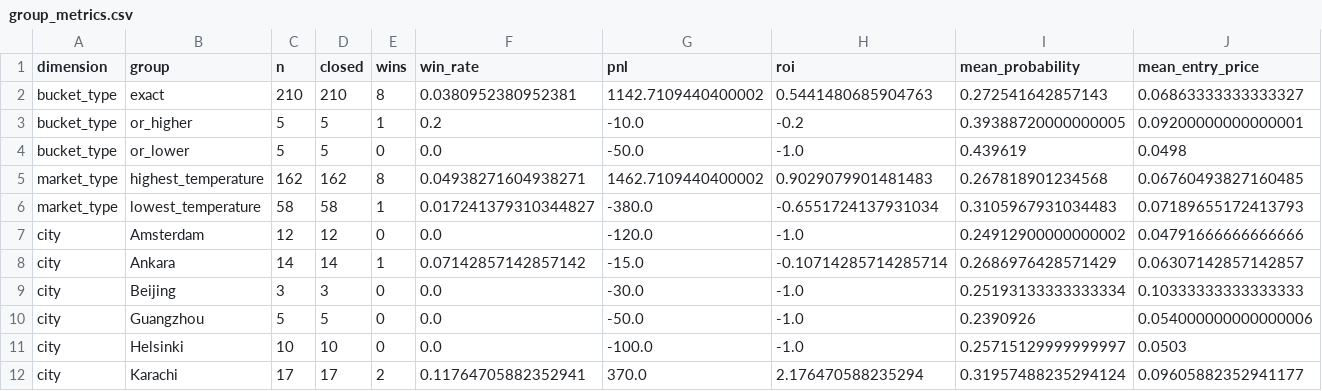
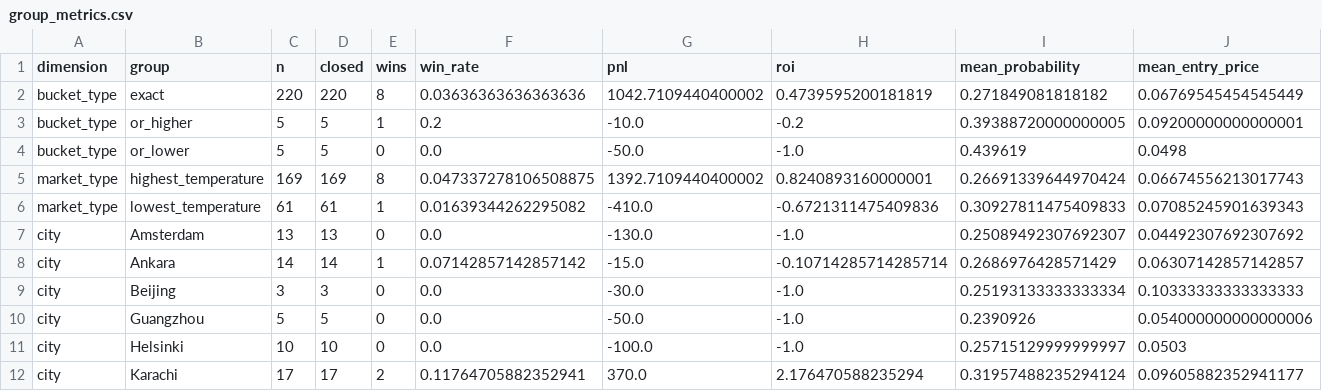
Before and after one commit to nelgibson836-png/PolymarketWeatherEdgeLab, a CSV file: data/edge/validation/group_metrics.csv, drawn as a sheet; only a part is shown; the diff covers the shown part only.

```diff
--- a/data/edge/validation/group_metrics.csv
+++ b/data/edge/validation/group_metrics.csv
@@ -1,8 +1,8 @@
 dimension,group,n,closed,wins,win_rate,pnl,roi,mean_probability,mean_entry_price
-bucket_type,exact,210,210,8,0.0380952380952381,1142.7109440400002,0.5441480685904763,0.272541642857143,0.06863333333333327
+bucket_type,exact,220,220,8,0.03636363636363636,1042.7109440400002,0.4739595200181819,0.271849081818182,0.06769545454545449
 bucket_type,or_higher,5,5,1,0.2,-10.0,-0.2,0.39388720000000005,0.09200000000000001
 bucket_type,or_lower,5,5,0,0.0,-50.0,-1.0,0.439619,0.0498
-market_type,highest_temperature,162,162,8,0.04938271604938271,1462.7109440400002,0.9029079901481483,0.267818901234568,0.06760493827160485
-market_type,lowest_temperature,58,58,1,0.017241379310344827,-380.0,-0.6551724137931034,0.3105967931034483,0.07189655172413793
-city,Amsterdam,12,12,0,0.0,-120.0,-1.0,0.24912900000000002,0.04791666666666666
+market_type,highest_temperature,169,169,8,0.047337278106508875,1392.7109440400002,0.8240893160000001,0.26691339644970424,0.06674556213017743
+market_type,lowest_temperature,61,61,1,0.01639344262295082,-410.0,-0.6721311475409836,0.30927811475409833,0.07085245901639343
+city,Amsterdam,13,13,0,0.0,-130.0,-1.0,0.25089492307692307,0.04492307692307692
 city,Ankara,14,14,1,0.07142857142857142,-15.0,-0.10714285714285714,0.2686976428571429,0.06307142857142857
```
Also changed, not shown: 25 edited cells elsewhere in this file, data/edge/paper/trades.csv, data/edge/validation/probability_bins.csv, 14 other files.
